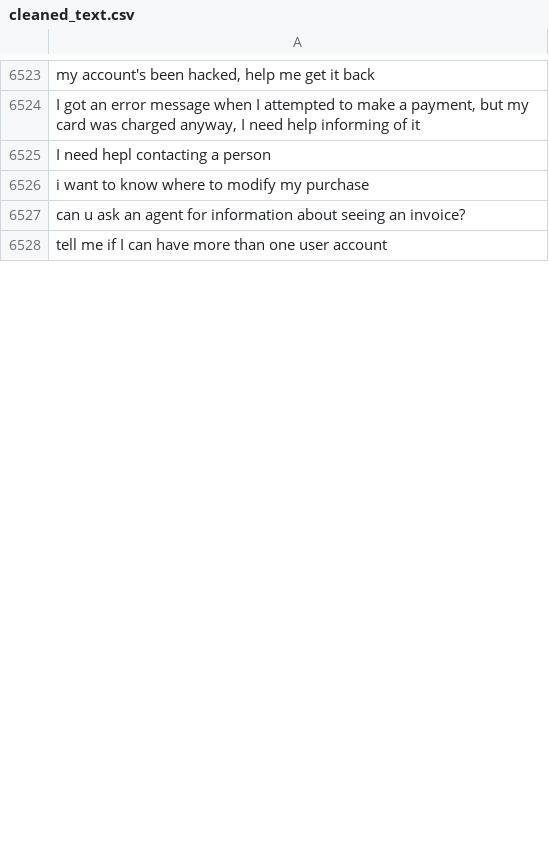
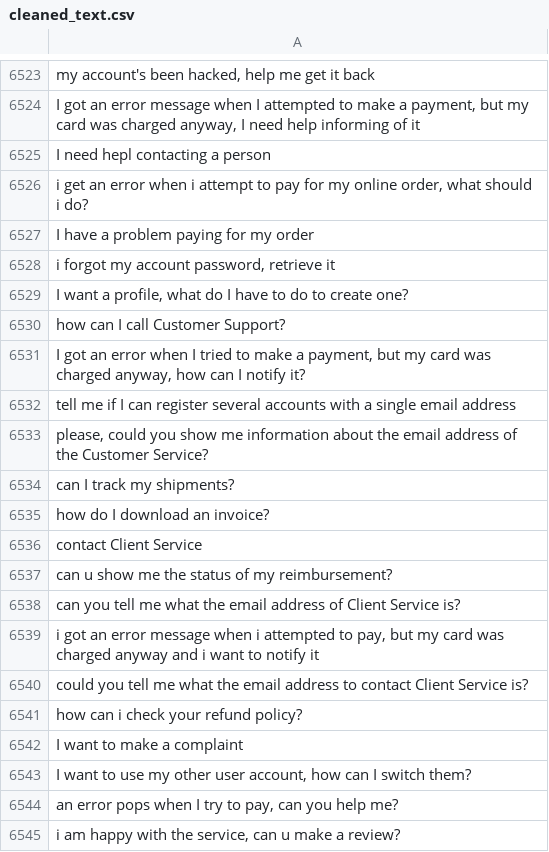
Before and after one commit to MuhammadHabibna/faq-topic-radar, a CSV file: preprocessing/faq_dataset_preprocessing/cleaned_text.csv, drawn as a sheet; only a part is shown, gaps mark what is left out; the shorter side is filled out with more unchanged rows; the diff covers the shown part only; the diff names each change by its address in the sheet, - before the commit and + after, or states it on an @@ line.

```diff
--- a/preprocessing/faq_dataset_preprocessing/cleaned_text.csv
+++ b/preprocessing/faq_dataset_preprocessing/cleaned_text.csv
+row 6526: i get an error when i attempt to pay for my online order, what should i do?
+row 6527: I have a problem paying for my order
+row 6528: i forgot my account password, retrieve it
+row 6529: I want a profile, what do I have to do to create one?
+row 6530: how can I call Customer Support?
+row 6531: I got an error when I tried to make a payment, but my card was charged anyway, how can I notify it?
+row 6532: tell me if I can register several accounts with a single email address
+row 6533: please, could you show me information about the email address of the Customer Service?
+row 6534: can I track my shipments?
+row 6535: how do I download an invoice?
+row 6536: contact Client Service
+row 6537: can u show me the status of my reimbursement?
+row 6538: can you tell me what the email address of Client Service is?
+row 6539: i got an error message when i attempted to pay, but my card was charged anyway and i want to notify it
+row 6540: could you tell me what the email address to contact Client Service is?
+row 6541: how can i check your refund policy?
+row 6542: I want to make a complaint
+row 6543: I want to use my other user account, how can I switch them?
+row 6544: an error pops when I try to pay, can you help me?
+row 6545: i am happy with the service, can u make a review?
```
Also changed, not shown: 75 added rows, 10 removed rows and 1 moved row elsewhere in this file, 1 other file.
